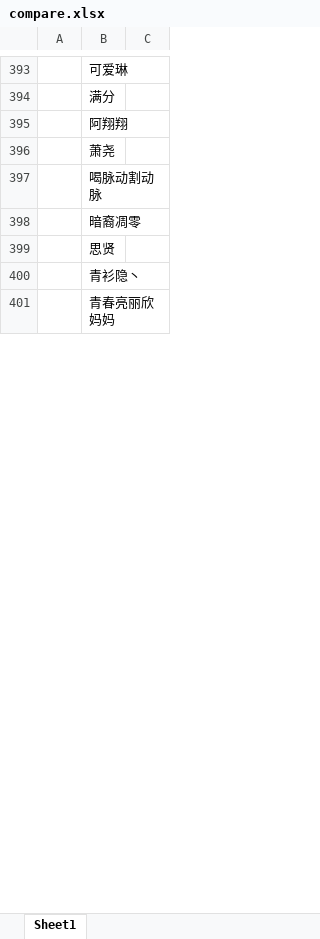
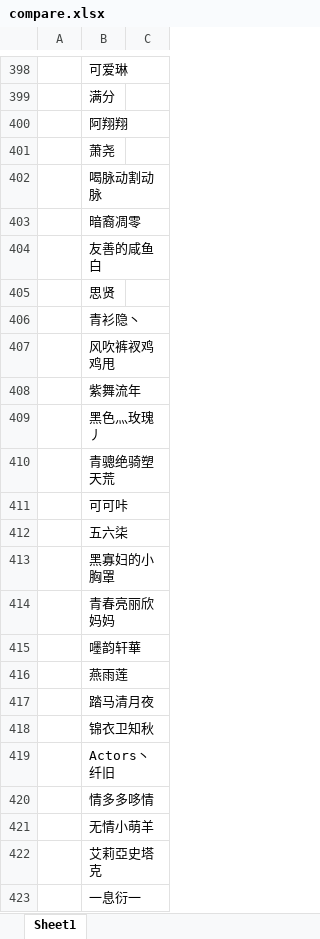
Before and after one commit to cansnow123/wuxia-union, an Excel workbook: compare.xlsx, sheet Sheet1, drawn as a sheet; only a part is shown, gaps mark what is left out; values as stored, in another font and other column widths than the file's, no borders; the diff covers the shown part only; the diff names each change by its address in the sheet, - before the commit and + after, or states it on an @@ line.

```diff
--- a/compare.xlsx (sheet Sheet1)
+++ b/compare.xlsx (sheet Sheet1)
@@ row 387 moved to row 404: 友善的咸鱼白 @@
+row 407:  | 风吹裤衩鸡鸡甩
@@ row 289 moved to row 408: 紫舞流年 @@
+row 409:  | 黑色灬玫瑰丿
+row 410:  | 青骢绝骑塑天荒
+row 411:  | 可可咔
+row 412:  | 五六柒
+row 413:  | 黑寡妇的小胸罩
+row 415:  | 嚜韵轩華
+row 416:  | 燕雨莲
+row 417:  | 踏马清月夜
+row 418:  | 锦衣卫知秋
+row 419:  | Actors丶纤旧
+row 420:  | 情多多哆情
+row 421:  | 无情小萌羊
@@ row 303 moved to row 422: 艾莉亞史塔克 @@
+row 423:  | 一息衍一
```
Also changed, not shown: other rows of this sheet, 2016年5.09-5.15/5.9-5.15.xlsx, 5.16-5.22.xlsx.
